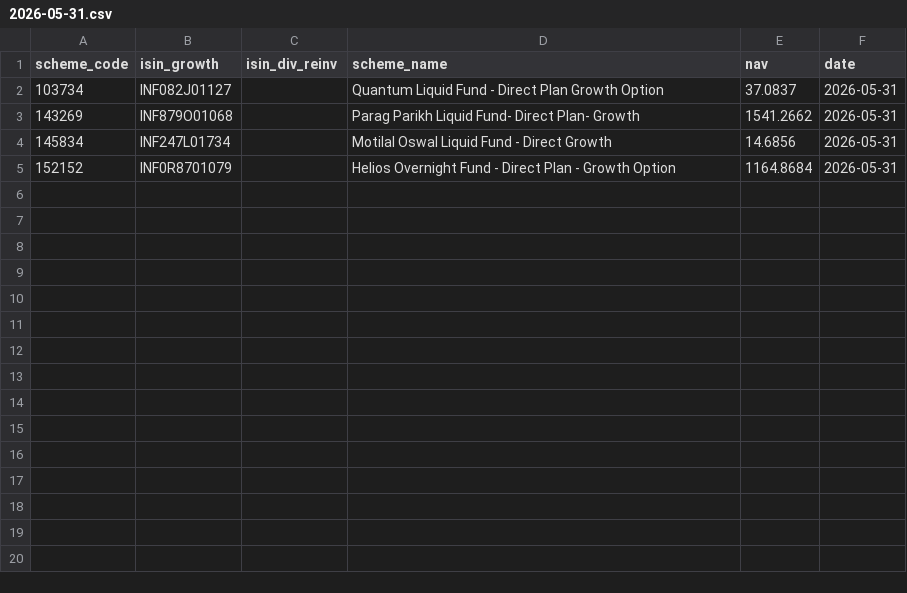
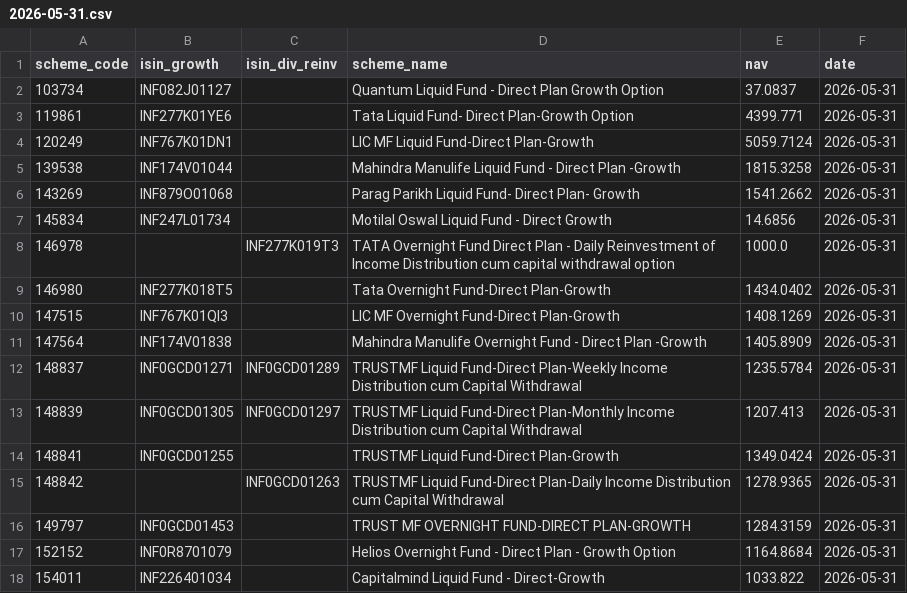
Before and after one commit to finfee-ai/nav-data-dump, a CSV file: data/daily/2026-05-31.csv, drawn as a sheet.

```diff
--- a/data/daily/2026-05-31.csv
+++ b/data/daily/2026-05-31.csv
@@ -2,4 +2,17 @@ scheme_code,isin_growth,isin_div_reinv,scheme_name,nav,date
 103734,INF082J01127,,Quantum Liquid Fund - Direct Plan Growth Option,37.0837,2026-05-31
+119861,INF277K01YE6,,Tata Liquid Fund- Direct Plan-Growth Option,4399.771,2026-05-31
+120249,INF767K01DN1,,LIC MF Liquid Fund-Direct Plan-Growth,5059.7124,2026-05-31
+139538,INF174V01044,,Mahindra Manulife Liquid Fund - Direct Plan -Growth,1815.3258,2026-05-31
 143269,INF879O01068,,Parag Parikh Liquid Fund- Direct Plan- Growth,1541.2662,2026-05-31
 145834,INF247L01734,,Motilal Oswal Liquid Fund - Direct Growth,14.6856,2026-05-31
+146978,,INF277K019T3,TATA Overnight Fund Direct Plan - Daily Reinvestment of Income Distribution cum capital withdrawal option,1000.0,2026-05-31
+146980,INF277K018T5,,Tata Overnight Fund-Direct Plan-Growth,1434.0402,2026-05-31
+147515,INF767K01QI3,,LIC MF Overnight Fund-Direct Plan-Growth,1408.1269,2026-05-31
+147564,INF174V01838,,Mahindra Manulife Overnight Fund - Direct Plan -Growth,1405.8909,2026-05-31
+148837,INF0GCD01271,INF0GCD01289,TRUSTMF Liquid Fund-Direct Plan-Weekly Income Distribution cum Capital Withdrawal,1235.5784,2026-05-31
+148839,INF0GCD01305,INF0GCD01297,TRUSTMF Liquid Fund-Direct Plan-Monthly Income Distribution cum Capital Withdrawal,1207.413,2026-05-31
+148841,INF0GCD01255,,TRUSTMF Liquid Fund-Direct Plan-Growth,1349.0424,2026-05-31
+148842,,INF0GCD01263,TRUSTMF Liquid Fund-Direct Plan-Daily Income Distribution cum Capital Withdrawal,1278.9365,2026-05-31
+149797,INF0GCD01453,,TRUST MF OVERNIGHT FUND-DIRECT PLAN-GROWTH,1284.3159,2026-05-31
 152152,INF0R8701079,,Helios Overnight Fund - Direct Plan - Growth Option,1164.8684,2026-05-31
+154011,INF226401034,,Capitalmind Liquid Fund - Direct-Growth,1033.822,2026-05-31
```
Also changed, not shown: data/daily/2026-05-30.csv, data/latest.csv, 3 other files.
